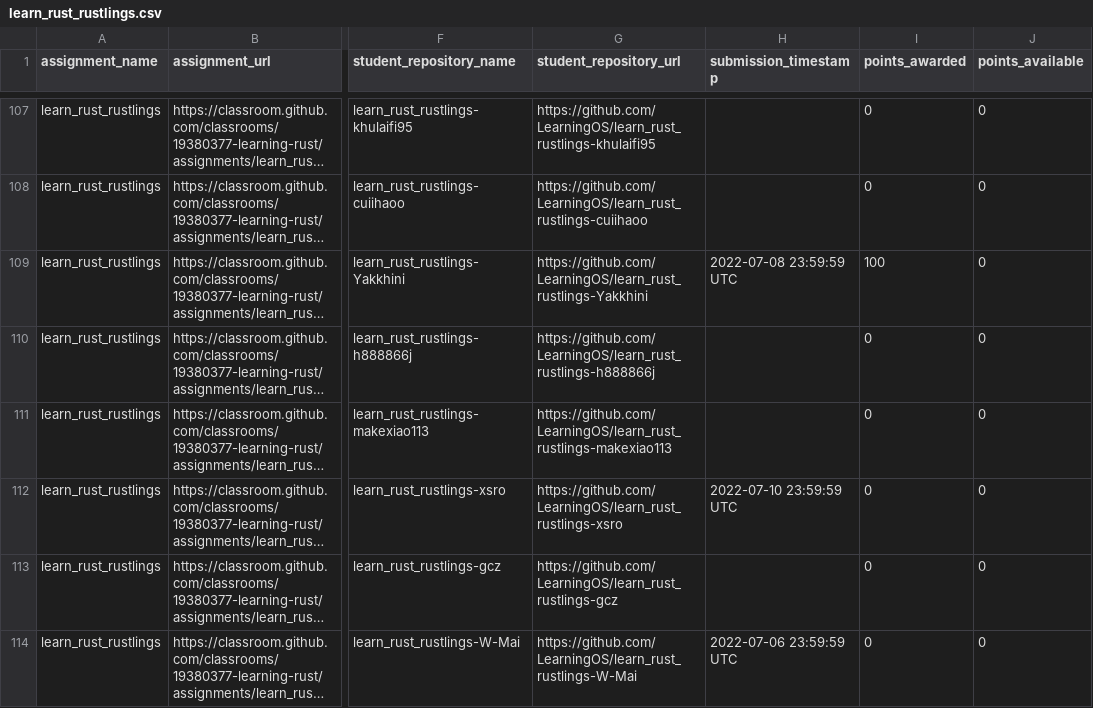
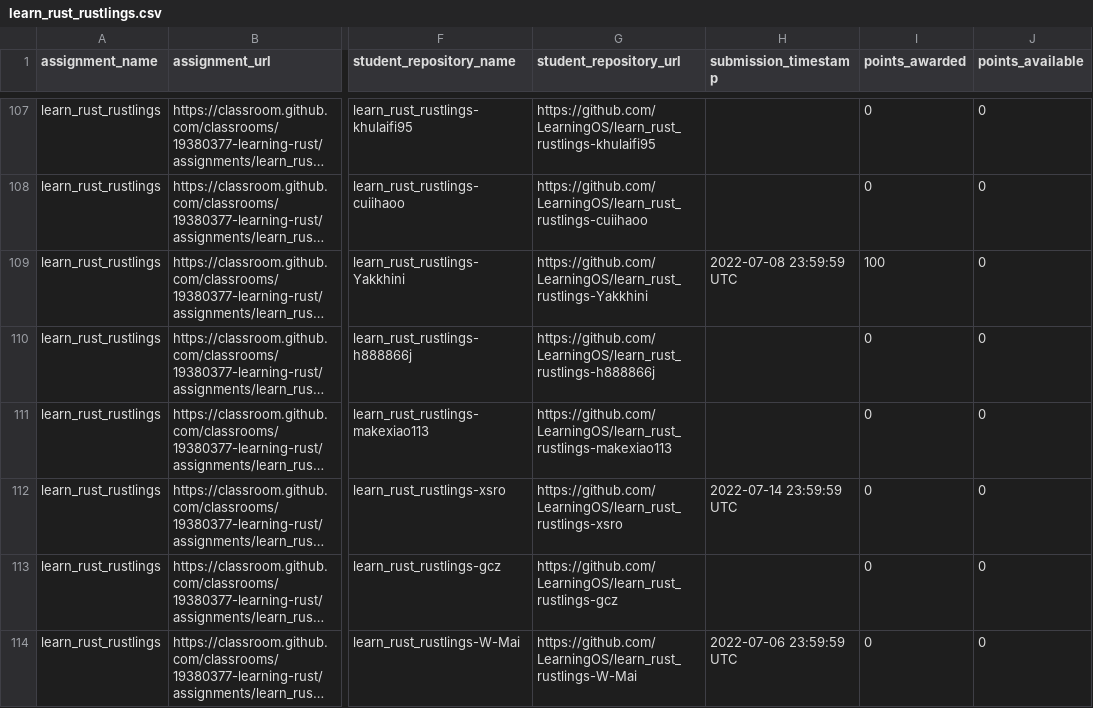
Before and after one commit to os2edu/autograding-frontent, a CSV file: src/scripts/assignments/learn_rust_rustlings.csv, drawn as a sheet; only a part is shown, gaps mark what is left out; long unchanged cells end in …; the diff names each change by its address in the sheet, - before the commit and + after, or states it on an @@ line.

```diff
--- a/src/scripts/assignments/learn_rust_rustlings.csv
+++ b/src/scripts/assignments/learn_rust_rustlings.csv
-H112 (submission_timestamp): 2022-07-10 23:59:59 UTC
+H112 (submission_timestamp): 2022-07-14 23:59:59 UTC
```
Also changed, not shown: src/scripts/assignments/lab0-0-setup-env-run-os1.csv, src/scripts/assignments/lab0-1-run-os2.csv, 6 other files.
